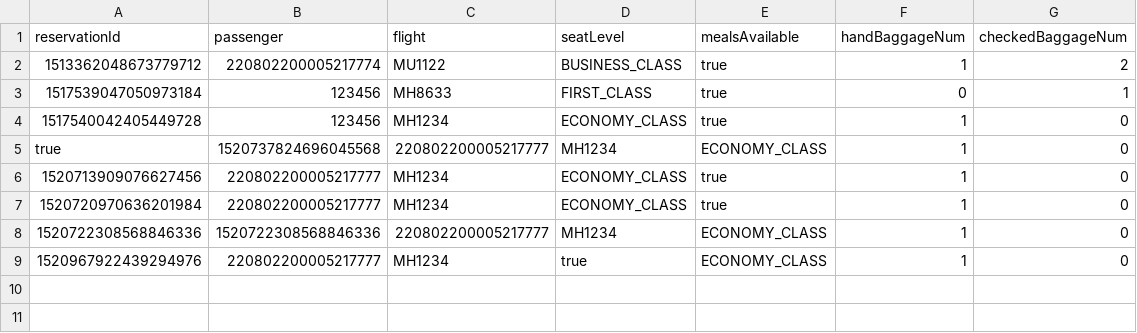
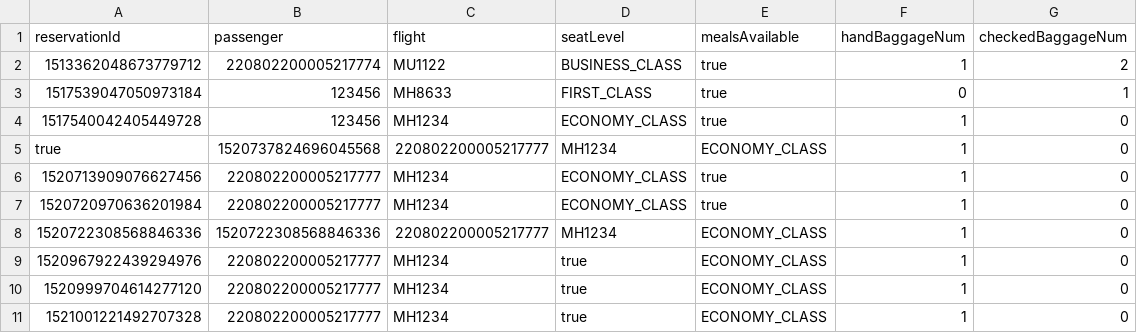
Before and after one commit to T-Atlas/EBU6304_G058_flight, a CSV file: src/main/resources/com/app/flight/data/csv/Reservation.csv, drawn as a sheet; the diff names each change by its address in the sheet, - before the commit and + after, or states it on an @@ line.

```diff
--- a/src/main/resources/com/app/flight/data/csv/Reservation.csv
+++ b/src/main/resources/com/app/flight/data/csv/Reservation.csv
+row 10: 1520999704614277120 | 220802200005217777 | MH1234 | true | ECONOMY_CLASS | 1 | 0
+row 11: 1521001221492707328 | 220802200005217777 | MH1234 | true | ECONOMY_CLASS | 1 | 0
```
Also changed, not shown: src/main/resources/com/app/flight/data/csv/BoardingPass.csv, 3 other files.
